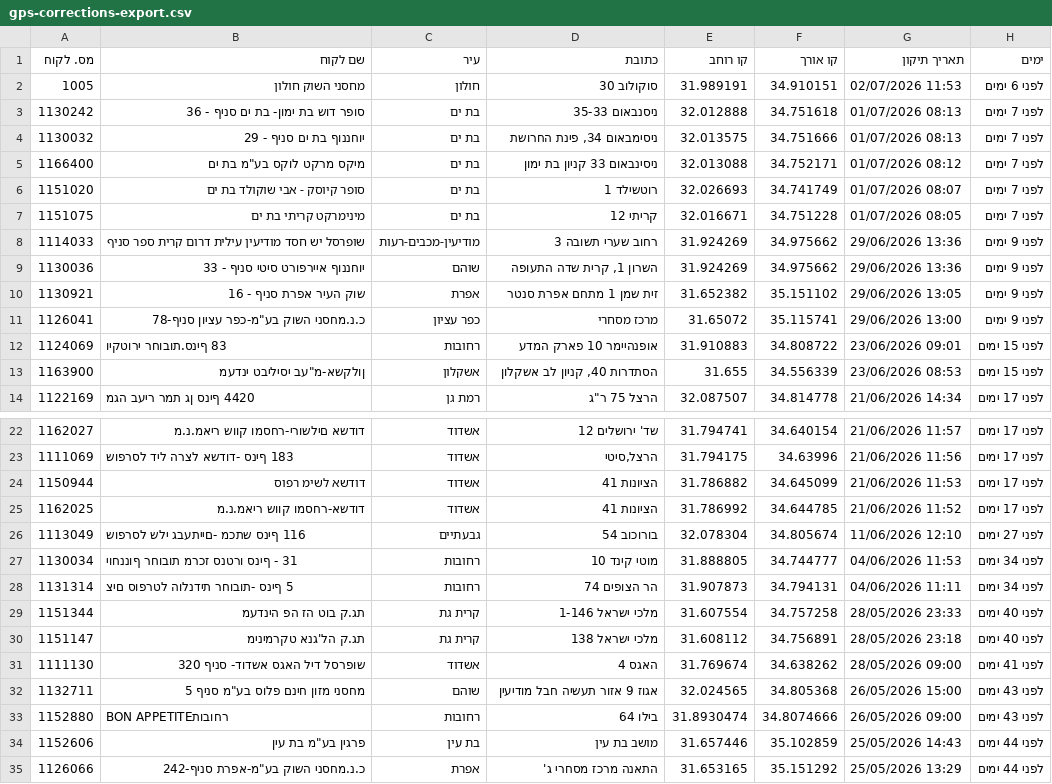
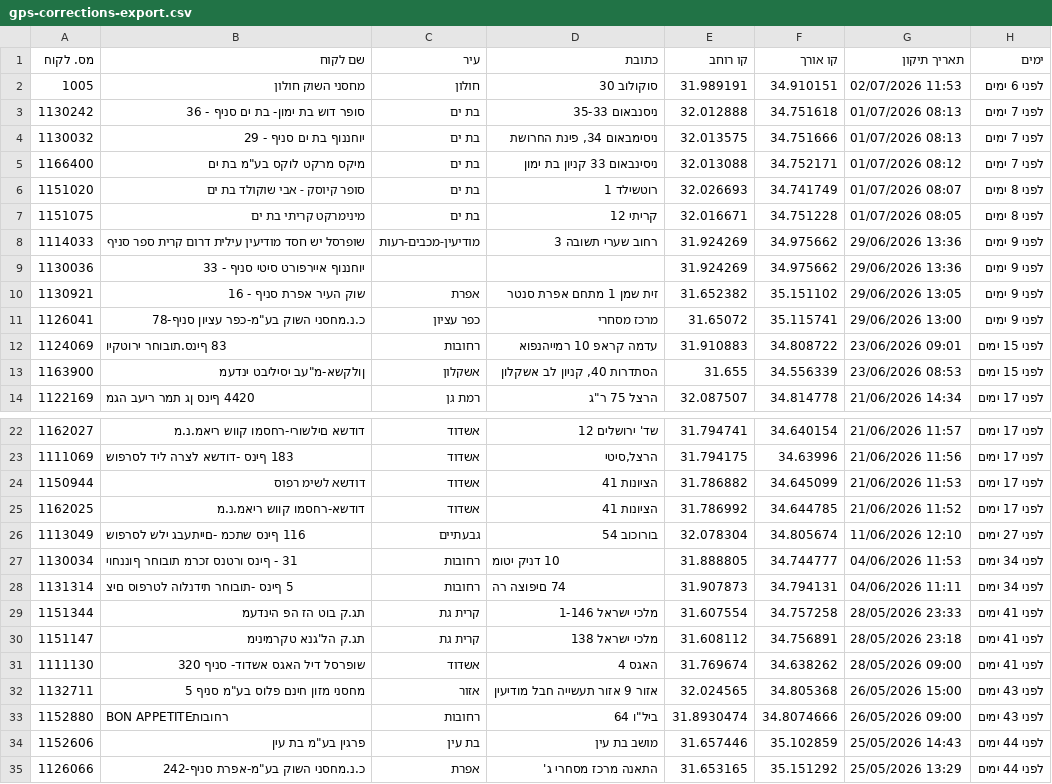
Before and after one commit to sverdlikdan-code/COLUMBUS, a CSV file: docs/gps-corrections-export.csv, drawn as a sheet; only a part is shown, gaps mark what is left out; the diff names each change by its address in the sheet, - before the commit and + after, or states it on an @@ line.

```diff
--- a/docs/gps-corrections-export.csv
+++ b/docs/gps-corrections-export.csv
-H6:H7 (ימים): לפני 7 ימים
+H6:H7 (ימים): לפני 8 ימים
-C9 (עיר): שוהם
+C9 (עיר): (empty)
-D9 (כתובת): השרון 1, קרית שדה התעופה
+D9 (כתובת): (empty)
-D12 (כתובת): אופנהיימר 10 פארק המדע
+D12 (כתובת): עדמה קראפ 10 רמייהנפוא
-D27 (כתובת): מוטי קינד 10
+D27 (כתובת): 10 דניק יטומ
-D28 (כתובת): הר הצופים 74
+D28 (כתובת): 74 םיפוצה רה
-H29:H30 (ימים): לפני 40 ימים
+H29:H30 (ימים): לפני 41 ימים
-C32 (עיר): שוהם
+C32 (עיר): אזור
-D32 (כתובת): אגוז 9 אזור תעשיה חבל מודיעין
+D32 (כתובת): אזור 9 אזור תעשייה חבל מודיעין
-D33 (כתובת): בילו 64
+D33 (כתובת): ביל"ו 64
```
Also changed, not shown: 1 other file.
